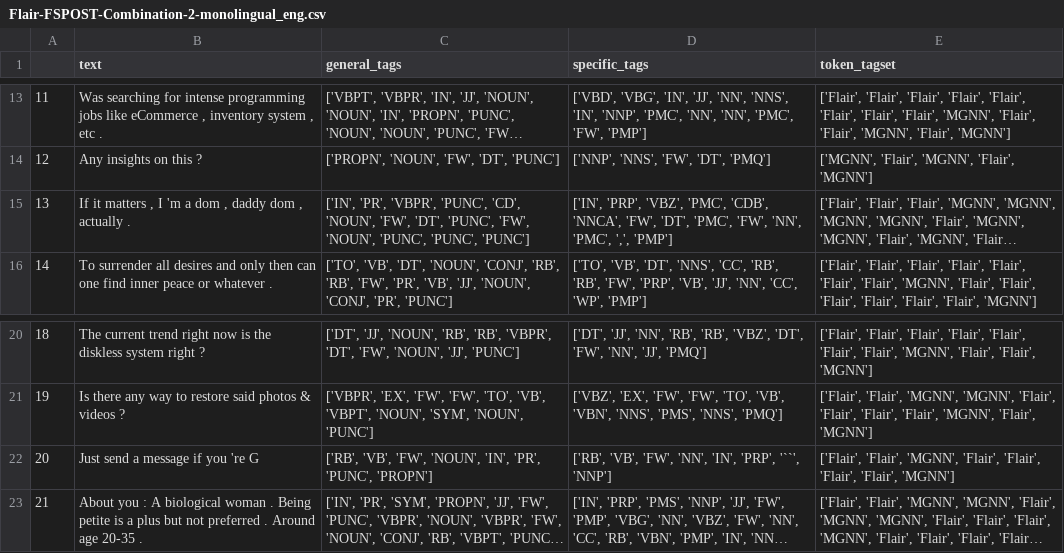
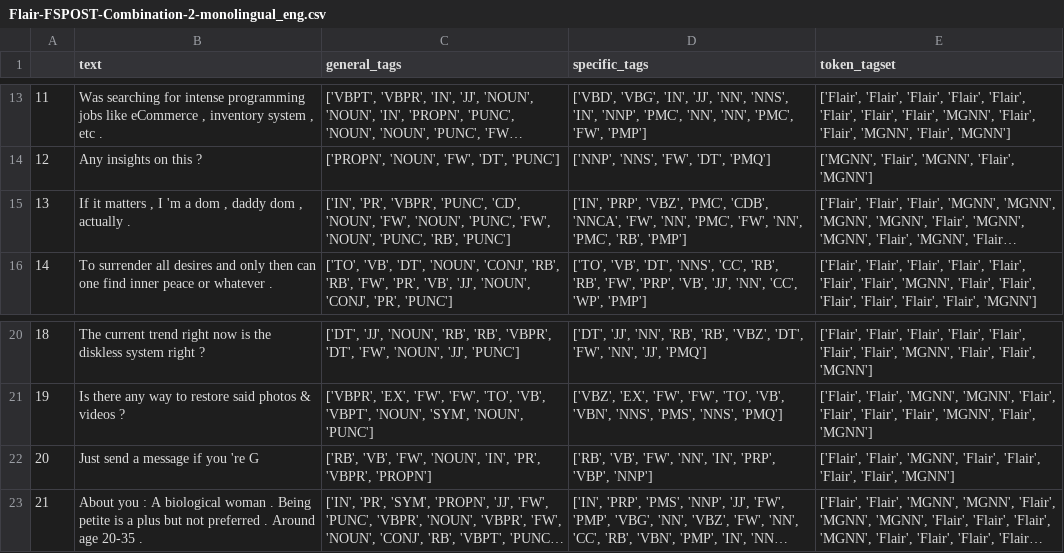
Before and after one commit to adriiiian/Filipino-English-POST, a CSV file: output/monolingual_eng/Flair-FSPOST-Combination-2-monolingual_eng.csv, drawn as a sheet; only a part is shown, gaps mark what is left out; long unchanged cells end in …; the diff names each change by its address in the sheet, - before the commit and + after, or states it on an @@ line.

```diff
--- a/output/monolingual_eng/Flair-FSPOST-Combination-2-monolingual_eng.csv
+++ b/output/monolingual_eng/Flair-FSPOST-Combination-2-monolingual_eng.csv
-C15 (general_tags): …'NOUN', 'FW', 'DT', 'PUNC', 'FW', 'NOUN', 'PUNC', 'PUNC', 'PUNC']
+C15 (general_tags): …'NOUN', 'FW', 'NOUN', 'PUNC', 'FW', 'NOUN', 'PUNC', 'RB', 'PUNC']
-D15 (specific_tags): …'NNCA', 'FW', 'DT', 'PMC', 'FW', 'NN', 'PMC', ',', 'PMP']
+D15 (specific_tags): …'NNCA', 'FW', 'NN', 'PMC', 'FW', 'NN', 'PMC', 'RB', 'PMP']
-C22 (general_tags): …'IN', 'PR', 'PUNC', 'PROPN']
+C22 (general_tags): …'IN', 'PR', 'VBPR', 'PROPN']
-D22 (specific_tags): …'IN', 'PRP', '``', 'NNP']
+D22 (specific_tags): …'IN', 'PRP', 'VBP', 'NNP']
```
Also changed, not shown: output/homographs/Flair-FSPOST-Combination-2-homographs.csv, output/homographs/Spacy-FSPOST-Combination-1-homographs.csv, 14 other files.
